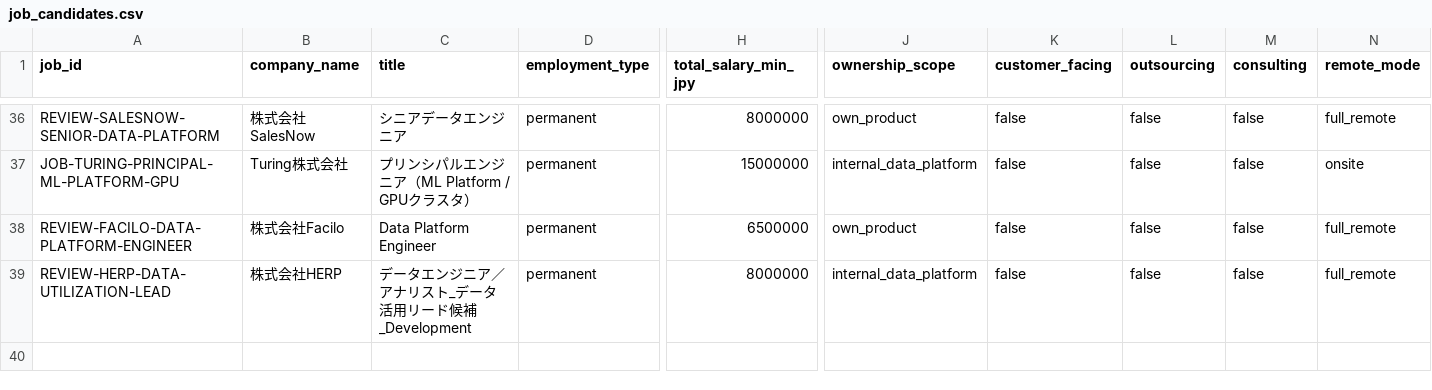
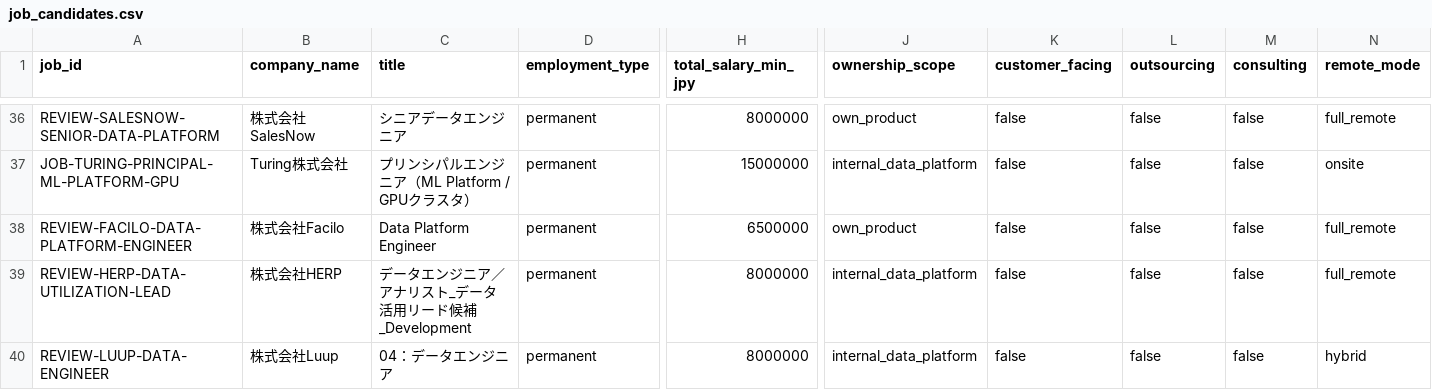
Before and after one commit to KAFKA2306/salary, a CSV file: seeds/job_candidates.csv, drawn as a sheet; only a part is shown, gaps mark what is left out; rows hold the shown columns only; the diff names each change by its address in the sheet, - before the commit and + after, or states it on an @@ line.

Commit message:
jobs: add Luup internal data platform salary REVIEW

```diff
--- a/seeds/job_candidates.csv
+++ b/seeds/job_candidates.csv
+row 40: REVIEW-LUUP-DATA-ENGINEER | 株式会社Luup | 04：データエンジニア | permanent | 8000000 | internal_data_platform | false | false | false | hybrid
```
Also changed, not shown: 2 other files.
